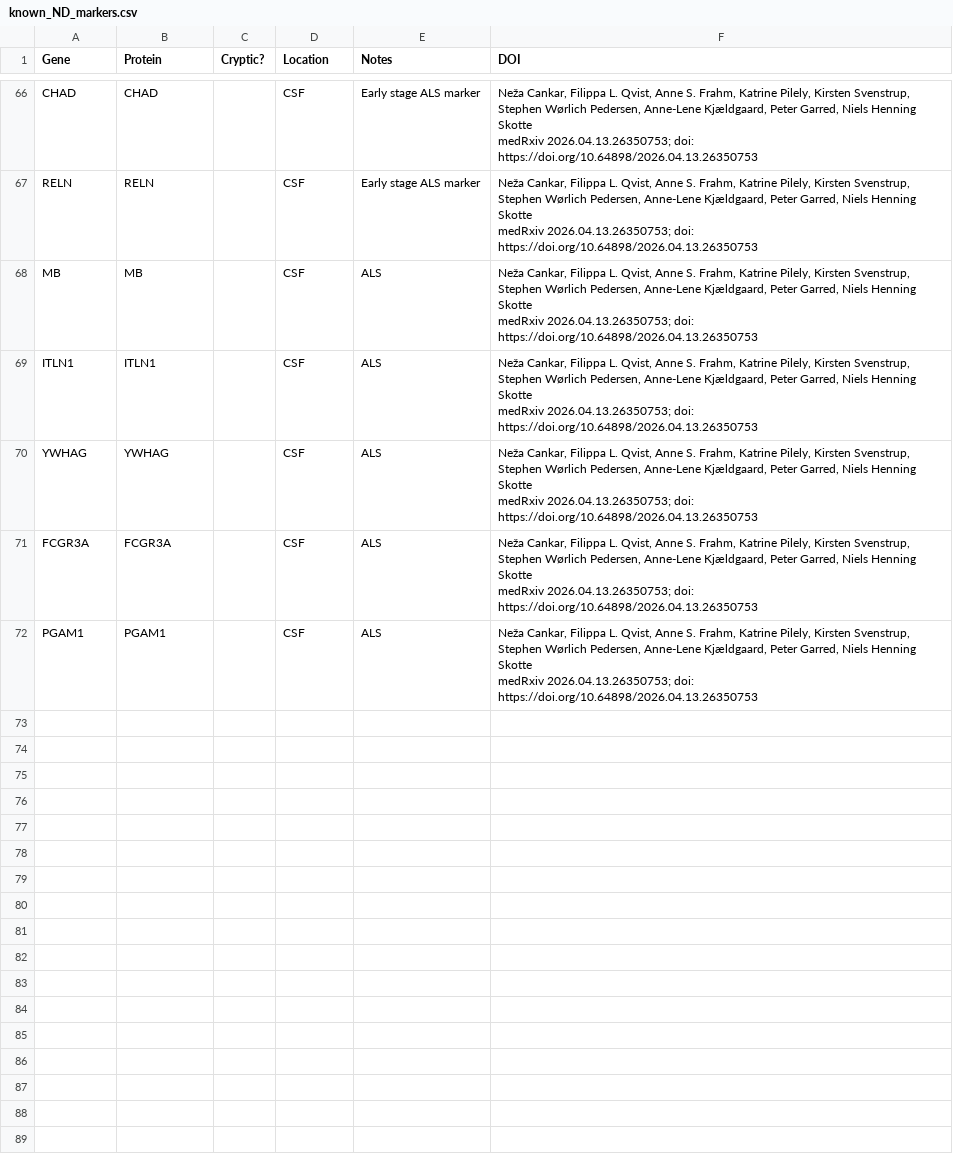
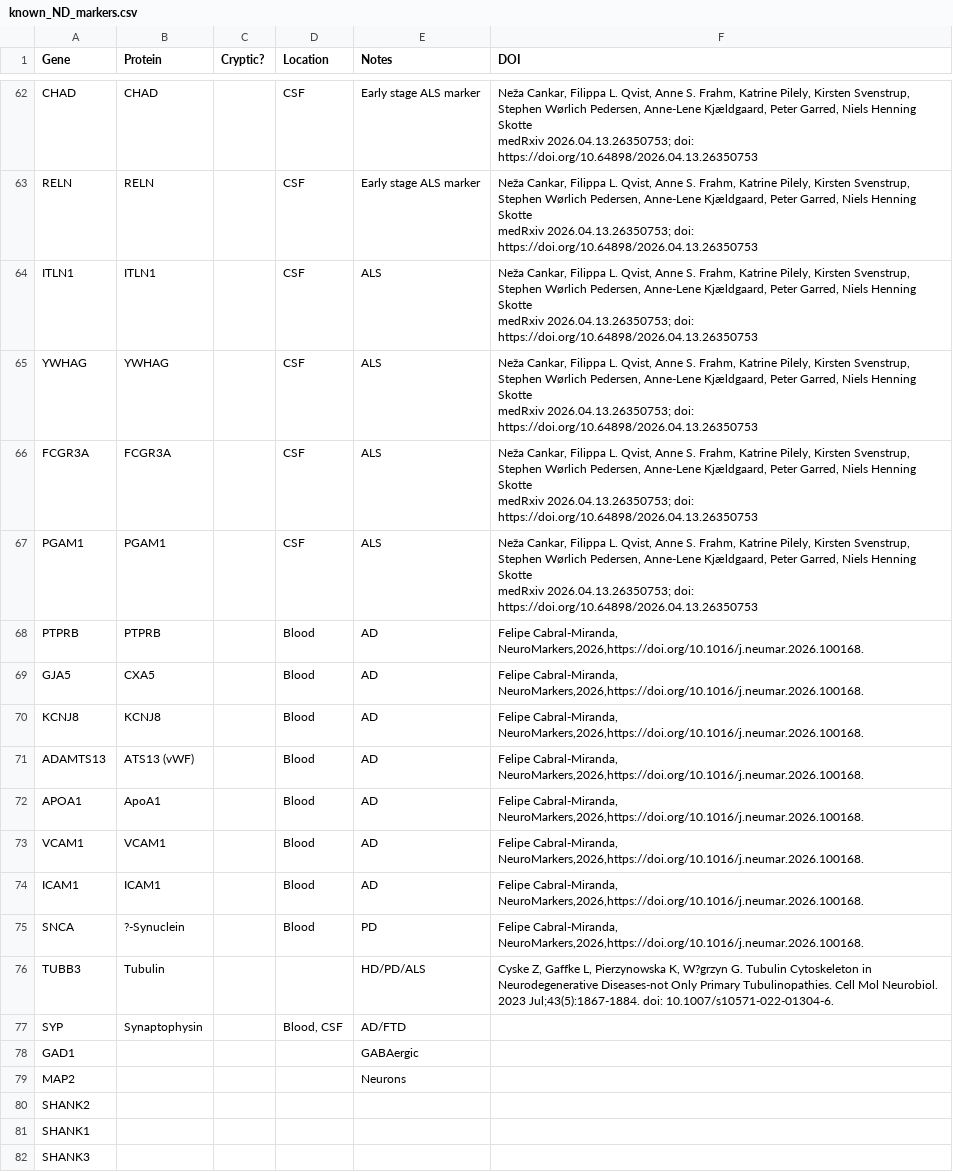
Before and after one commit to laurenfields/PostdocToolbox, a CSV file: proteomics/known_ND_markers/known_ND_markers.csv, drawn as a sheet; only a part is shown, gaps mark what is left out; removed rows and columns are numbered as before the commit, all else as after; ↵ is a line break in a cell; the diff covers the shown part only; the diff names each change by its address in the sheet, - before the commit and + after, or states it on an @@ line.

Commit message:
Update known_ND_markers.csv

```diff
--- a/proteomics/known_ND_markers/known_ND_markers.csv
+++ b/proteomics/known_ND_markers/known_ND_markers.csv
-row 68: MB | MB |  | CSF | ALS | Neža Cankar, Filippa L. Qvist, Anne S. Frahm, Katrine Pilely, Kirsten Svenstrup, Stephen Wørlich Pedersen, Anne-Lene Kjældgaard, Peter Garred, Niels Henning Skotte ↵ medRxiv 2026.04.13.26350753; doi: https://doi.org/10.64898/2026.04.13.26350753
+row 68: PTPRB | PTPRB |  | Blood | AD | Felipe Cabral-Miranda, NeuroMarkers,2026,https://doi.org/10.1016/j.neumar.2026.100168.
+row 69: GJA5 | CXA5 |  | Blood | AD | Felipe Cabral-Miranda, NeuroMarkers,2026,https://doi.org/10.1016/j.neumar.2026.100168.
+row 70: KCNJ8 | KCNJ8 |  | Blood | AD | Felipe Cabral-Miranda, NeuroMarkers,2026,https://doi.org/10.1016/j.neumar.2026.100168.
+row 71: ADAMTS13 | ATS13 (vWF) |  | Blood | AD | Felipe Cabral-Miranda, NeuroMarkers,2026,https://doi.org/10.1016/j.neumar.2026.100168.
+row 72: APOA1 | ApoA1 |  | Blood | AD | Felipe Cabral-Miranda, NeuroMarkers,2026,https://doi.org/10.1016/j.neumar.2026.100168.
+row 73: VCAM1 | VCAM1 |  | Blood | AD | Felipe Cabral-Miranda, NeuroMarkers,2026,https://doi.org/10.1016/j.neumar.2026.100168.
+row 74: ICAM1 | ICAM1 |  | Blood | AD | Felipe Cabral-Miranda, NeuroMarkers,2026,https://doi.org/10.1016/j.neumar.2026.100168.
+row 75: SNCA | ?-Synuclein |  | Blood | PD | Felipe Cabral-Miranda, NeuroMarkers,2026,https://doi.org/10.1016/j.neumar.2026.100168.
+row 76: TUBB3 | Tubulin |  |  | HD/PD/ALS | Cyske Z, Gaffke L, Pierzynowska K, W?grzyn G. Tubulin Cytoskeleton in Neurodegenerative Diseases-not Only Primary Tubulinopathies. Cell Mol Neurobiol. 2023 Jul;43(5):1867-1884. doi: 10.1007/s10571-022-01304-6.
+row 77: SYP | Synaptophysin |  | Blood, CSF | AD/FTD
+row 78: GAD1 |  |  |  | GABAergic
+row 79: MAP2 |  |  |  | Neurons
+row 80: SHANK2
+row 81: SHANK1
+row 82: SHANK3
```
Also changed, not shown: 34 added rows, 4 removed rows and 6 edited cells elsewhere in this file.
